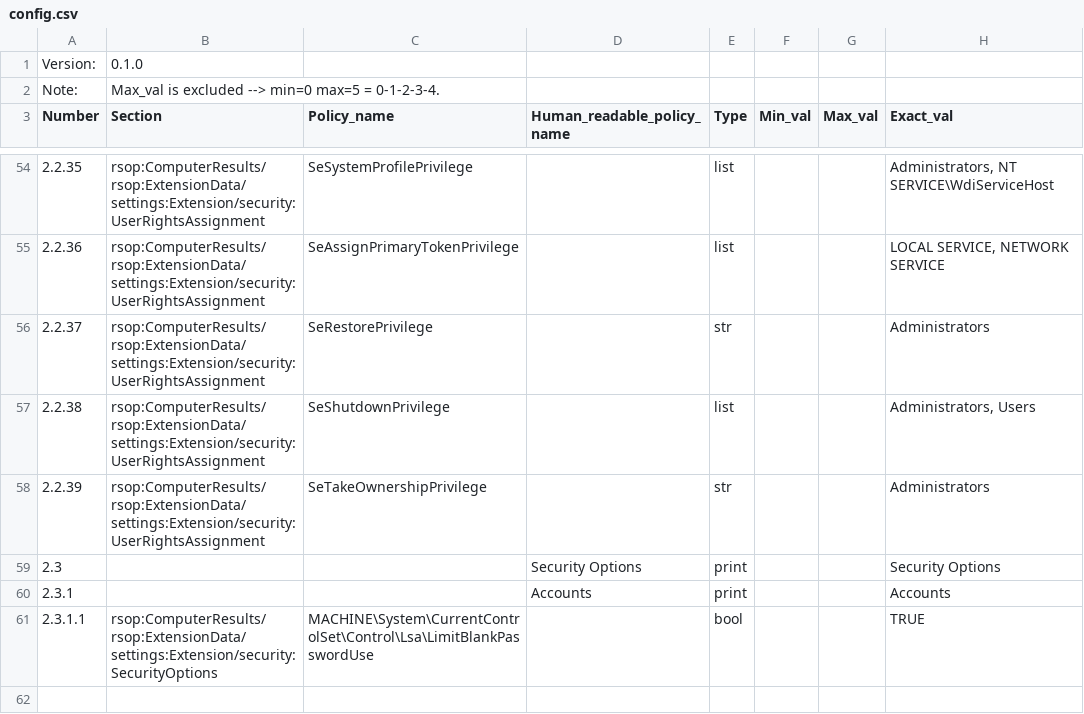
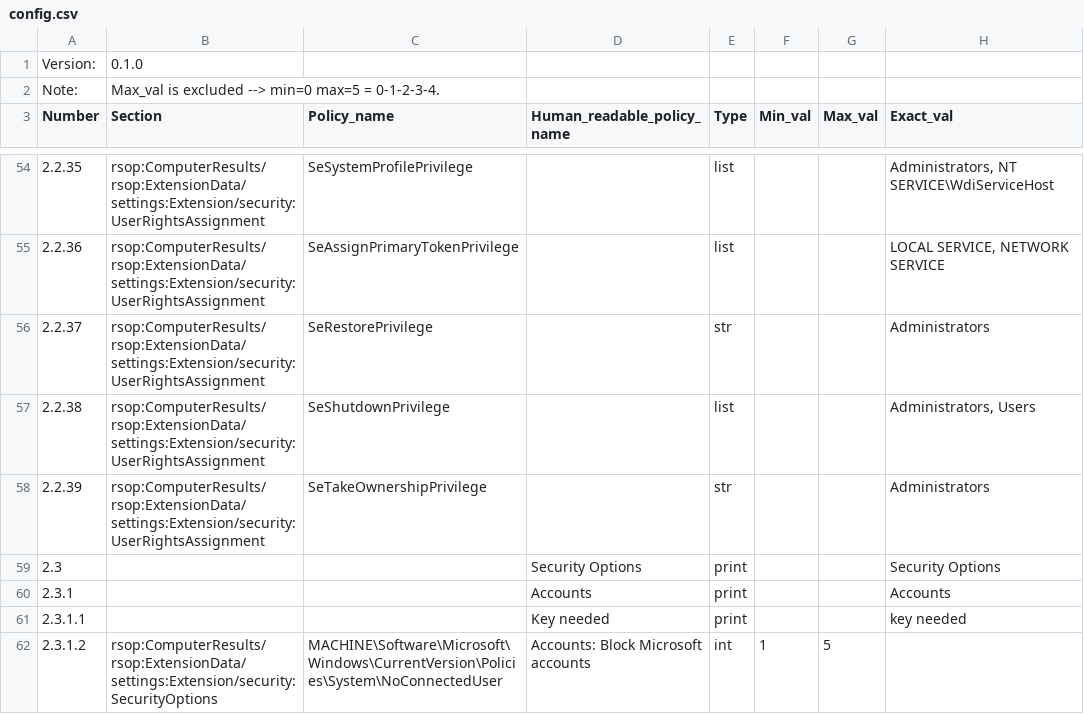
Before and after one commit to TheoTechnicguy/CIS_Win, a CSV file: config.csv, drawn as a sheet; only a part is shown, gaps mark what is left out.

Commit message:
Update config.csv

```diff
--- a/config.csv
+++ b/config.csv
@@ -60,2 +60,3 @@ Number,Section,Policy_name,Human_readable_policy_name,Type,Min_val,Max_val,Exact
 2.3.1,,,Accounts,print,,,Accounts
-2.3.1.1,rsop:ComputerResults/rsop:ExtensionData/settings:Extension/security:SecurityOptions,MACHINE\System\CurrentControlSet\Control\Lsa\LimitBlankPasswordUse,,bool,,,TRUE
+2.3.1.1,,,Key needed,print,,,key needed
+2.3.1.2,rsop:ComputerResults/rsop:ExtensionData/settings:Extension/security:SecurityOptions, MACHINE\Software\Microsoft\Windows\CurrentVersion\Policies\System\NoConnectedUser,Accounts: Block Microsoft accounts,int,1,5,
```
